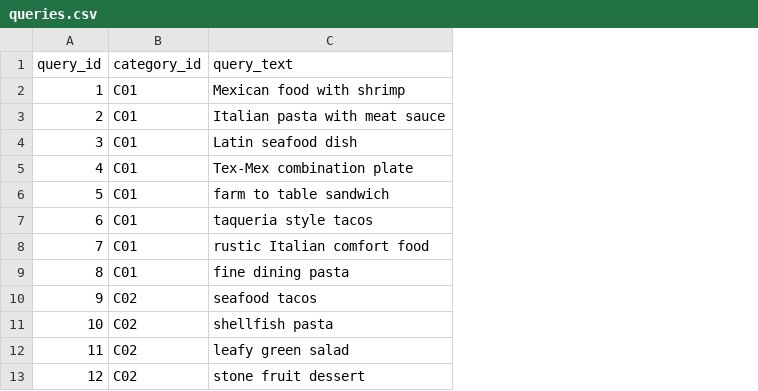
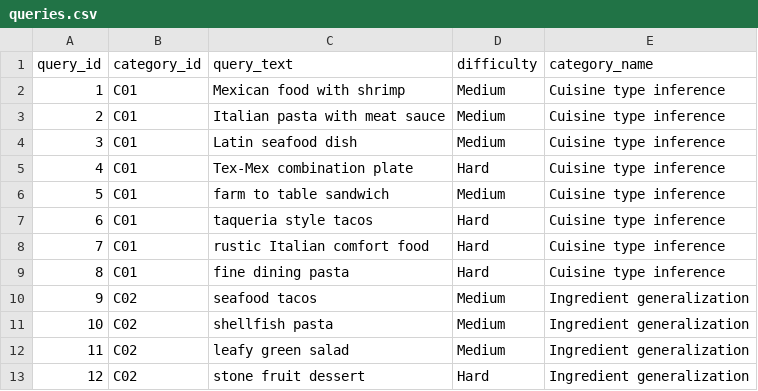
Before and after one commit to ahsank/restaurant-search, a CSV file: data/queries/queries.csv, drawn as a sheet; only a part is shown; the diff names each change by its address in the sheet, - before the commit and + after, or states it on an @@ line.

Commit message:
Update queries

```diff
--- a/data/queries/queries.csv
+++ b/data/queries/queries.csv
+column D (difficulty), rows 2-13: Medium | Medium | Medium | Hard | Medium | Hard | Hard | Hard | Medium | Medium | Medium | Hard
+column E (category_name), rows 2-13: Cuisine type inference | Cuisine type inference | Cuisine type inference | Cuisine type inference | Cuisine type inference | Cuisine type inference | Cuisine type inference | Cuisine type inference | Ingredient generalization | Ingredient generalization | Ingredient generalization | Ingredient generalization
```
Also changed, not shown: 13 other files.
